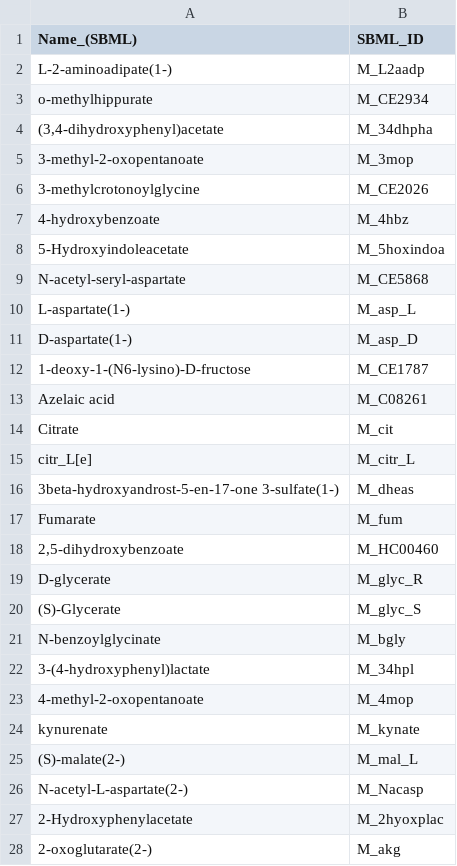
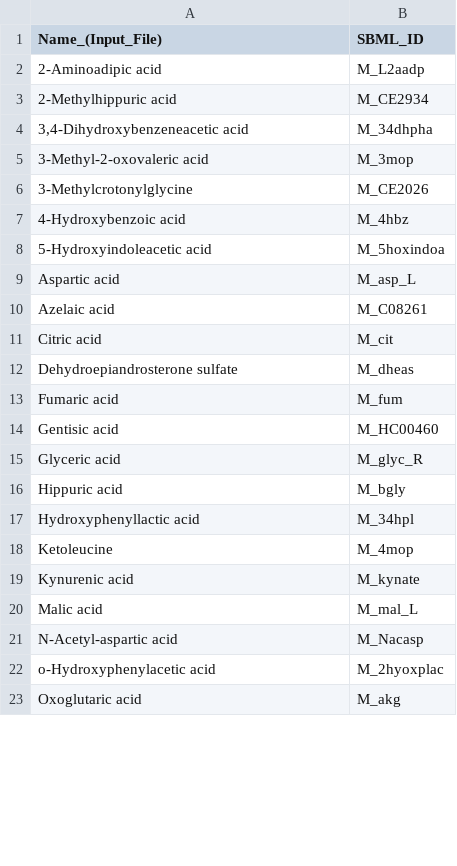
Before and after one commit to MetExplore/phnmnl-PathwayEnrichment, a TSV file: data/ex_dataset_with_only_id.tsv, drawn as a sheet; only a part is shown; the diff covers the shown part only.

Commit message:
Added mapping on a list of ID from the dataset

```diff
--- a/data/ex_dataset_with_only_id.tsv
+++ b/data/ex_dataset_with_only_id.tsv
@@ -1,28 +1,23 @@
-Name_(SBML)	SBML_ID
-L-2-aminoadipate(1-)	M_L2aadp
-o-methylhippurate	M_CE2934
-(3,4-dihydroxyphenyl)acetate	M_34dhpha
-3-methyl-2-oxopentanoate	M_3mop
-3-methylcrotonoylglycine	M_CE2026
-4-hydroxybenzoate	M_4hbz
-5-Hydroxyindoleacetate	M_5hoxindoa
-N-acetyl-seryl-aspartate	M_CE5868
-L-aspartate(1-)	M_asp_L
-D-aspartate(1-)	M_asp_D
-1-deoxy-1-(N6-lysino)-D-fructose	M_CE1787
+Name_(Input_File)	SBML_ID
+2-Aminoadipic acid	M_L2aadp
+2-Methylhippuric acid	M_CE2934
+3,4-Dihydroxybenzeneacetic acid	M_34dhpha
+3-Methyl-2-oxovaleric acid	M_3mop
+3-Methylcrotonylglycine	M_CE2026
+4-Hydroxybenzoic acid	M_4hbz
+5-Hydroxyindoleacetic acid	M_5hoxindoa
+Aspartic acid	M_asp_L
 Azelaic acid	M_C08261
-Citrate	M_cit
-citr_L[e]	M_citr_L
-3beta-hydroxyandrost-5-en-17-one 3-sulfate(1-)	M_dheas
-Fumarate	M_fum
-2,5-dihydroxybenzoate	M_HC00460
-D-glycerate	M_glyc_R
-(S)-Glycerate	M_glyc_S
-N-benzoylglycinate	M_bgly
-3-(4-hydroxyphenyl)lactate	M_34hpl
-4-methyl-2-oxopentanoate	M_4mop
-kynurenate	M_kynate
-(S)-malate(2-)	M_mal_L
-N-acetyl-L-aspartate(2-)	M_Nacasp
-2-Hydroxyphenylacetate	M_2hyoxplac
-2-oxoglutarate(2-)	M_akg
+Citric acid	M_cit
+Dehydroepiandrosterone sulfate	M_dheas
+Fumaric acid	M_fum
+Gentisic acid	M_HC00460
+Glyceric acid	M_glyc_R
+Hippuric acid	M_bgly
+Hydroxyphenyllactic acid	M_34hpl
+Ketoleucine	M_4mop
+Kynurenic acid	M_kynate
+Malic acid	M_mal_L
+N-Acetyl-aspartic acid	M_Nacasp
+o-Hydroxyphenylacetic acid	M_2hyoxplac
+Oxoglutaric acid	M_akg
```
Also changed, not shown: 9 edited cells elsewhere in this file, data/sacurine_workflow_output.tsv, 2 other files.
